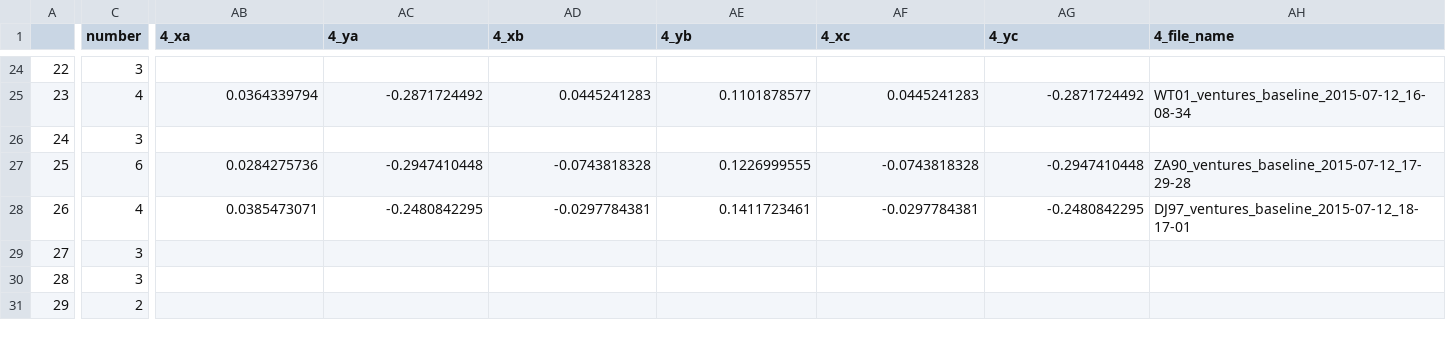
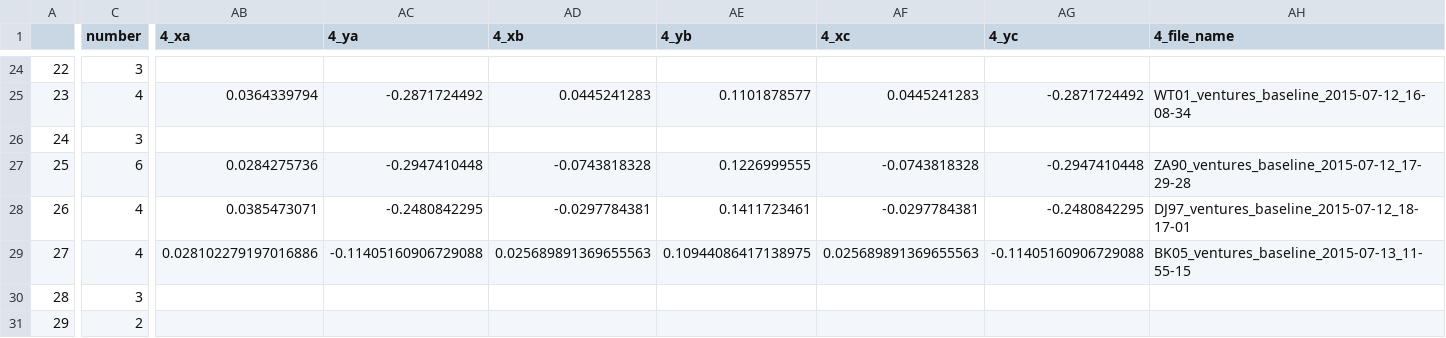
Before and after one commit to BrainTech/openbci, a CSV file: exps/ventures/data/baseline_results.csv, drawn as a sheet; only a part is shown, gaps mark what is left out; the diff covers the shown part only; the diff names each change by its address in the sheet, - before the commit and + after, or states it on an @@ line.

Commit message:
add sesion 1 data user BK05

```diff
--- a/exps/ventures/data/baseline_results.csv
+++ b/exps/ventures/data/baseline_results.csv
-C29 (number): 3
+C29 (number): 4
-AB29 (4_xa): (empty)
+AB29 (4_xa): 0.028102279197016886
-AC29 (4_ya): (empty)
+AC29 (4_ya): -0.11405160906729088
-AD29 (4_xb): (empty)
+AD29 (4_xb): 0.025689891369655563
-AE29 (4_yb): (empty)
+AE29 (4_yb): 0.10944086417138975
-AF29 (4_xc): (empty)
+AF29 (4_xc): 0.025689891369655563
-AG29 (4_yc): (empty)
+AG29 (4_yc): -0.11405160906729088
-AH29 (4_file_name): (empty)
+AH29 (4_file_name): BK05_ventures_baseline_2015-07-13_11-55-15
```
Also changed, not shown: 1 edited cell elsewhere in this file, exps/ventures/data/calibration_results.csv, exps/ventures/data/calibration_results_2.csv, 2 other files.
